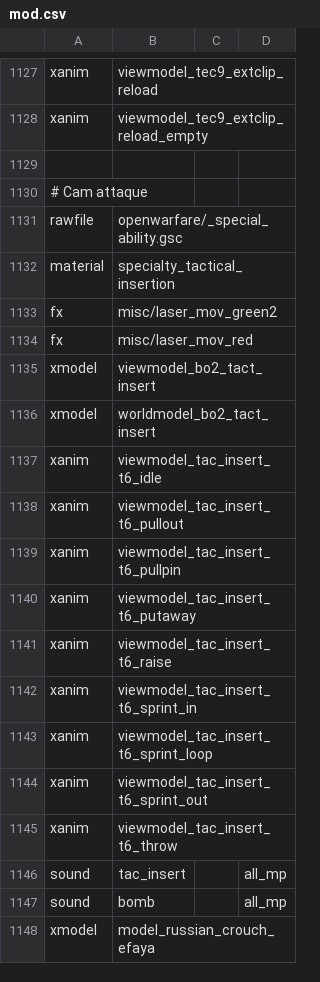
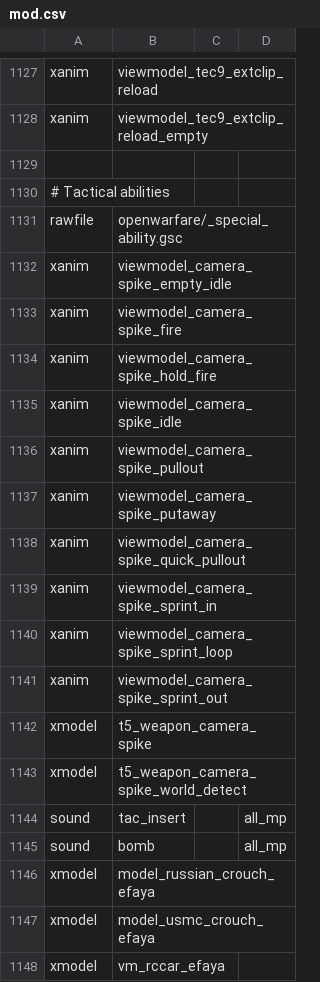
Before and after one commit to sahbi-ktifa/efaya-cod4-mod, a CSV file: mod.csv, drawn as a sheet; only a part is shown, gaps mark what is left out.

Commit message:
mobile car / tactical cam

```diff
--- a/mod.csv
+++ b/mod.csv
@@ -1129,18 +1129,16 @@ xanim,viewmodel_tec9_extclip_reload_empty
 
-# Cam attaque
+# Tactical abilities
 rawfile,openwarfare/_special_ability.gsc
-material,specialty_tactical_insertion
-fx,misc/laser_mov_green2
-fx,misc/laser_mov_red
-xmodel,viewmodel_bo2_tact_insert
-xmodel,worldmodel_bo2_tact_insert
-xanim,viewmodel_tac_insert_t6_idle
-xanim,viewmodel_tac_insert_t6_pullout
-xanim,viewmodel_tac_insert_t6_pullpin
-xanim,viewmodel_tac_insert_t6_putaway
-xanim,viewmodel_tac_insert_t6_raise
-xanim,viewmodel_tac_insert_t6_sprint_in
-xanim,viewmodel_tac_insert_t6_sprint_loop
-xanim,viewmodel_tac_insert_t6_sprint_out
-xanim,viewmodel_tac_insert_t6_throw
+xanim,viewmodel_camera_spike_empty_idle
+xanim,viewmodel_camera_spike_fire
+xanim,viewmodel_camera_spike_hold_fire
+xanim,viewmodel_camera_spike_idle
+xanim,viewmodel_camera_spike_pullout
+xanim,viewmodel_camera_spike_putaway
+xanim,viewmodel_camera_spike_quick_pullout
+xanim,viewmodel_camera_spike_sprint_in
+xanim,viewmodel_camera_spike_sprint_loop
+xanim,viewmodel_camera_spike_sprint_out
+xmodel,t5_weapon_camera_spike
+xmodel,t5_weapon_camera_spike_world_detect
 sound,tac_insert,,all_mp
@@ -1148 +1146,3 @@ sound,bomb,,all_mp
 xmodel,model_russian_crouch_efaya
+xmodel,model_usmc_crouch_efaya
+xmodel,vm_rccar_efaya
```
Also changed, not shown: mp/statstable.csv, 50 other files.
